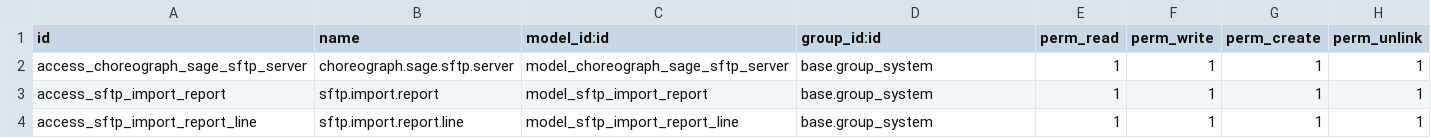
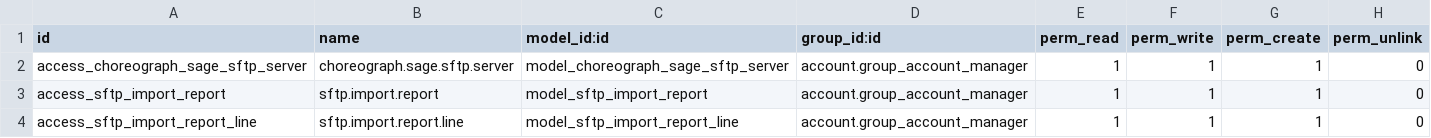
Before and after one commit to Choreograph-Lille/OdooConex, a CSV file: choreograph-addons/choreograph_sage_sftp_server/security/ir.model.access.csv, drawn as a sheet.

Commit message:
[UPD] HT10219: Update access rights for SFTP server models to restrict permissions to account managers

```diff
--- a/choreograph-addons/choreograph_sage_sftp_server/security/ir.model.access.csv
+++ b/choreograph-addons/choreograph_sage_sftp_server/security/ir.model.access.csv
@@ -1,4 +1,4 @@
 id,name,model_id:id,group_id:id,perm_read,perm_write,perm_create,perm_unlink
-access_choreograph_sage_sftp_server,choreograph.sage.sftp.server,model_choreograph_sage_sftp_server,base.group_system,1,1,1,1
-access_sftp_import_report,sftp.import.report,model_sftp_import_report,base.group_system,1,1,1,1
-access_sftp_import_report_line,sftp.import.report.line,model_sftp_import_report_line,base.group_system,1,1,1,1
+access_choreograph_sage_sftp_server,choreograph.sage.sftp.server,model_choreograph_sage_sftp_server,account.group_account_manager,1,1,1,0
+access_sftp_import_report,sftp.import.report,model_sftp_import_report,account.group_account_manager,1,1,1,0
+access_sftp_import_report_line,sftp.import.report.line,model_sftp_import_report_line,account.group_account_manager,1,1,1,0
```
